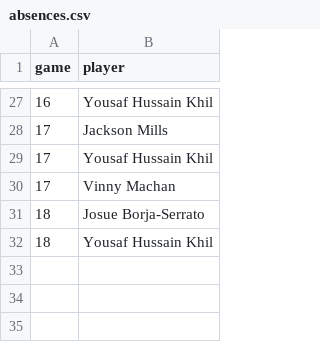
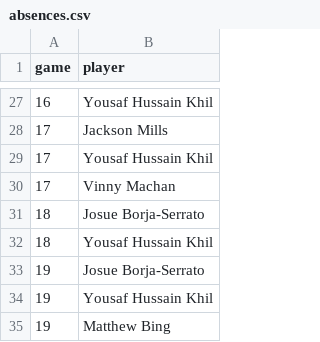
Before and after one commit to zpbandy-art/svu-u16-team-site, a CSV file: absences.csv, drawn as a sheet; only a part is shown, gaps mark what is left out; the diff names each change by its address in the sheet, - before the commit and + after, or states it on an @@ line.

```diff
--- a/absences.csv
+++ b/absences.csv
+row 33: 19 | Josue Borja-Serrato
+row 34: 19 | Yousaf Hussain Khil
+row 35: 19 | Matthew Bing
```
Also changed, not shown: events.csv, keepers.csv, 1 other file.
